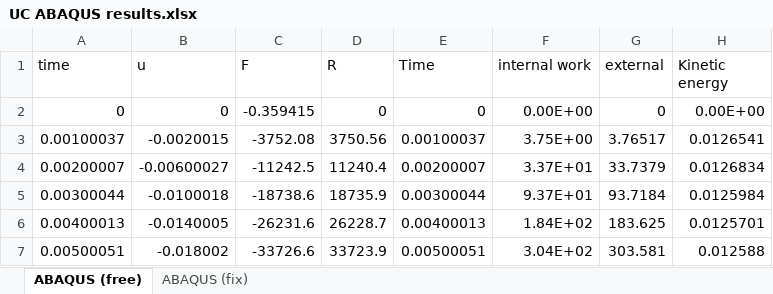
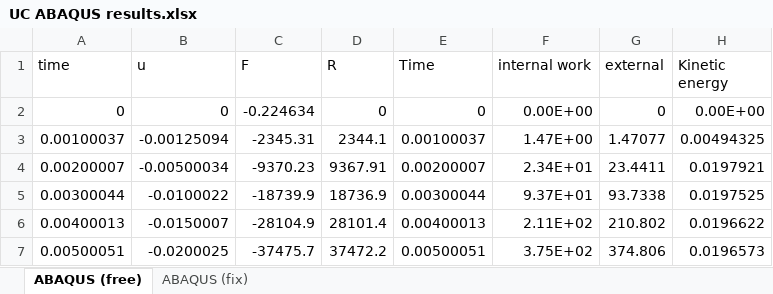
Before and after one commit to Concrete-Chrono-Development/concrete-calibration, an Excel workbook: Unconfined Compression calibration/UC ABAQUS results.xlsx, sheet ABAQUS (free), drawn as a sheet; only a part is shown; values as stored, in another font and other column widths than the file's, no borders; the diff covers the shown part only; the diff names each change by its address in the sheet, - before the commit and + after, or states it on an @@ line.

```diff
--- a/Unconfined Compression calibration/UC ABAQUS results.xlsx (sheet ABAQUS (free))
+++ b/Unconfined Compression calibration/UC ABAQUS results.xlsx (sheet ABAQUS (free))
-C2 (F): -0.359415
+C2 (F): -0.224634
-B3 (u): -0.0020015
+B3 (u): -0.00125094
-C3 (F): -3752.08
+C3 (F): -2345.31
-D3 (R): 3750.56
+D3 (R): 2344.1
-F3 (internal work): 3.75E+00
+F3 (internal work): 1.47E+00
-G3 (external): 3.76517
+G3 (external): 1.47077
-H3 (Kinetic energy): 0.0126541
+H3 (Kinetic energy): 0.00494325
-B4 (u): -0.00600027
+B4 (u): -0.00500034
-C4 (F): -11242.5
+C4 (F): -9370.23
-D4 (R): 11240.4
+D4 (R): 9367.91
-F4 (internal work): 3.37E+01
+F4 (internal work): 2.34E+01
-G4 (external): 33.7379
+G4 (external): 23.4411
-H4 (Kinetic energy): 0.0126834
+H4 (Kinetic energy): 0.0197921
-B5 (u): -0.0100018
+B5 (u): -0.0100022
-C5 (F): -18738.6
+C5 (F): -18739.9
-D5 (R): 18735.9
+D5 (R): 18736.9
-G5 (external): 93.7184
+G5 (external): 93.7338
-H5 (Kinetic energy): 0.0125984
+H5 (Kinetic energy): 0.0197525
-B6 (u): -0.0140005
+B6 (u): -0.0150007
-C6 (F): -26231.6
+C6 (F): -28104.9
-D6 (R): 26228.7
+D6 (R): 28101.4
-F6 (internal work): 1.84E+02
+F6 (internal work): 2.11E+02
-G6 (external): 183.625
+G6 (external): 210.802
-H6 (Kinetic energy): 0.0125701
+H6 (Kinetic energy): 0.0196622
-B7 (u): -0.018002
+B7 (u): -0.0200025
-C7 (F): -33726.6
+C7 (F): -37475.7
-D7 (R): 33723.9
+D7 (R): 37472.2
-F7 (internal work): 3.04E+02
+F7 (internal work): 3.75E+02
-G7 (external): 303.581
+G7 (external): 374.806
-H7 (Kinetic energy): 0.012588
+H7 (Kinetic energy): 0.0196573
```
Also changed, not shown: 1170 edited cells elsewhere in this sheet, sheet ABAQUS (fix), 1 other file.
